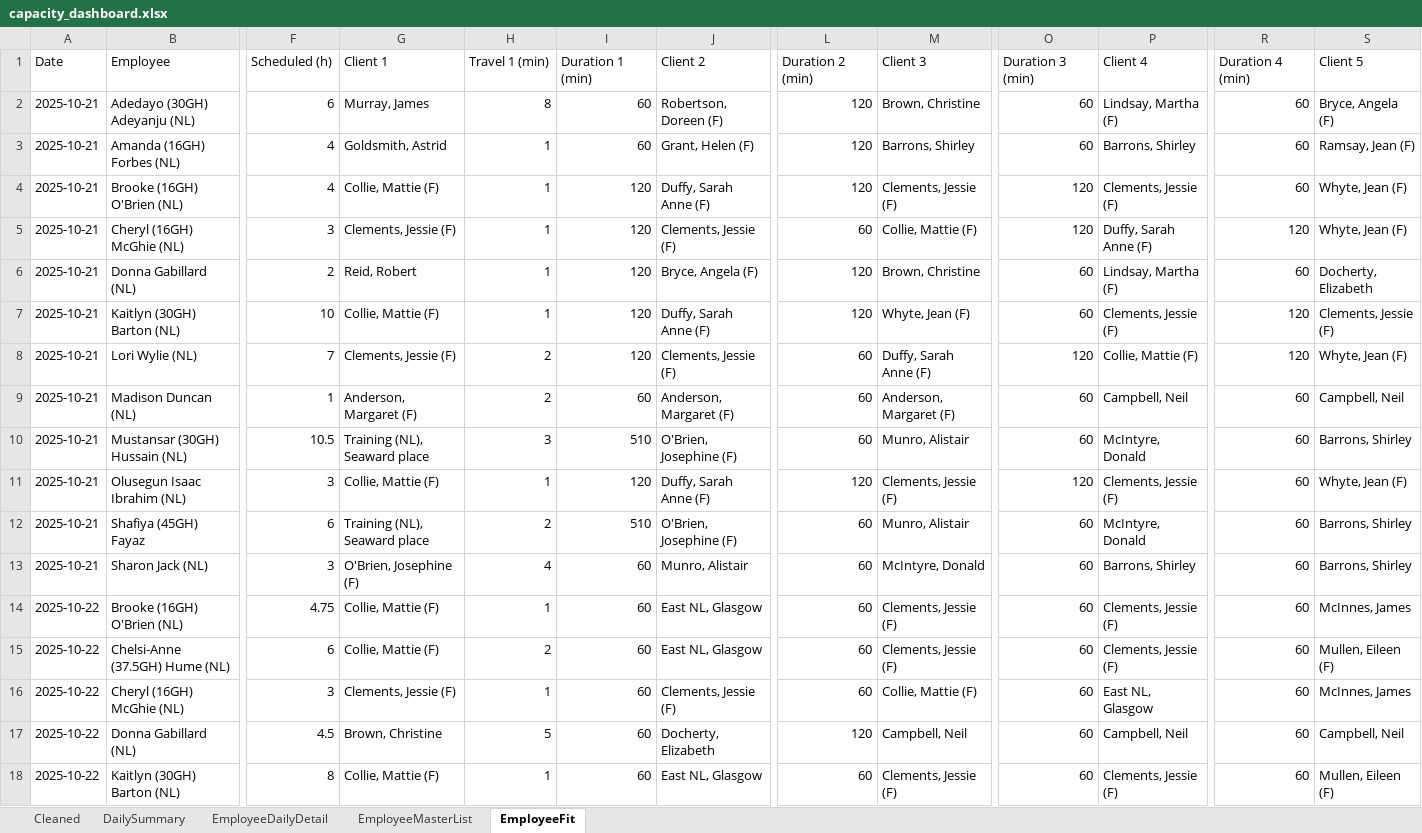
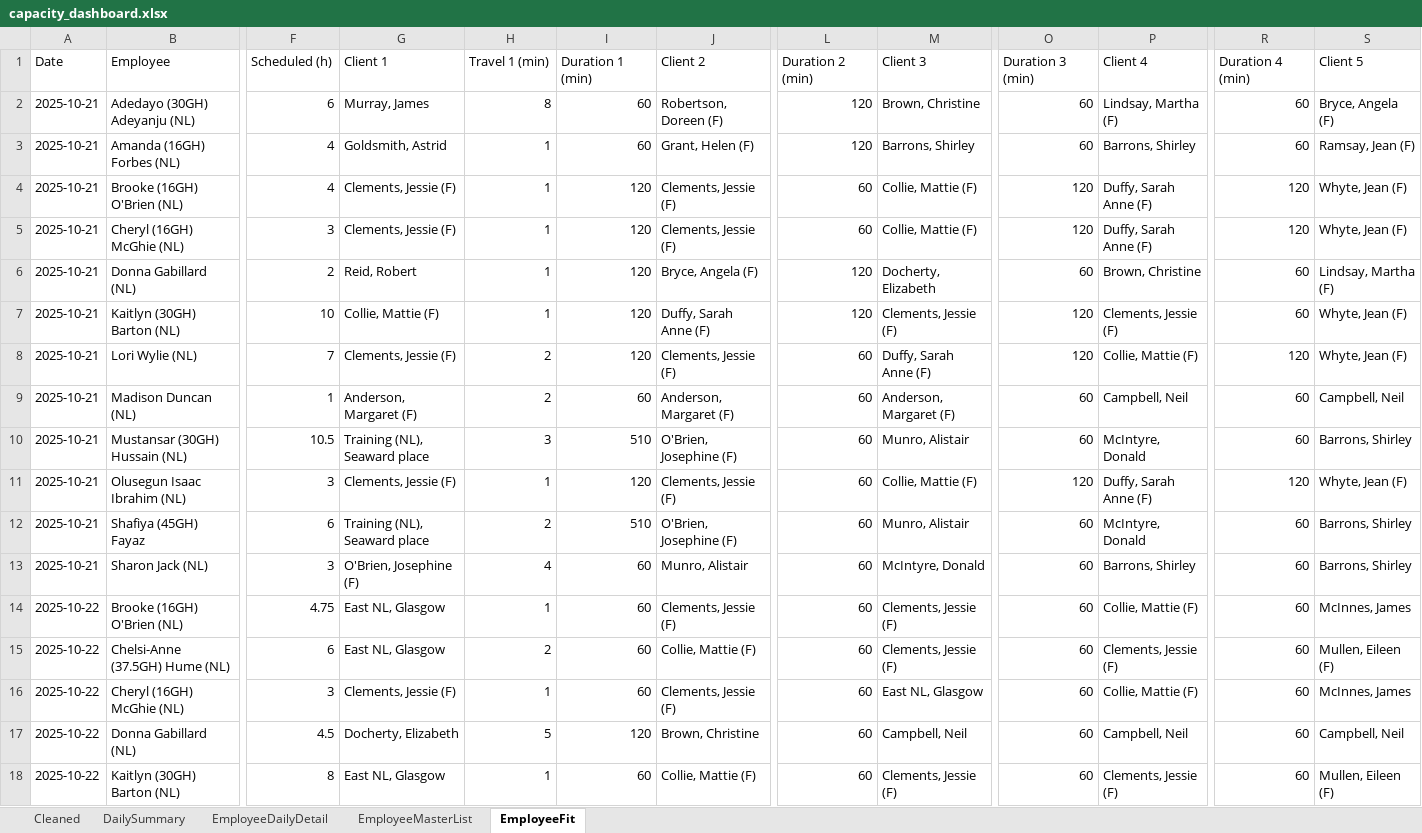
Before and after one commit to Mustansar-tech/CareCapacity, an Excel workbook: capacity_dashboard.xlsx, sheet EmployeeFit, drawn as a sheet; only a part is shown, gaps mark what is left out; values as stored, in another font and other column widths than the file's, no borders; the diff covers the shown part only; the diff names each change by its address in the sheet, - before the commit and + after, or states it on an @@ line.

```diff
--- a/capacity_dashboard.xlsx (sheet EmployeeFit)
+++ b/capacity_dashboard.xlsx (sheet EmployeeFit)
-G4 (Client 1): Collie, Mattie (F)
+G4 (Client 1): Clements, Jessie (F)
-J4 (Client 2): Duffy, Sarah Anne (F)
+J4 (Client 2): Clements, Jessie (F)
-L4 (Duration 2 (min)): 120
+L4 (Duration 2 (min)): 60
-M4 (Client 3): Clements, Jessie (F)
+M4 (Client 3): Collie, Mattie (F)
-P4 (Client 4): Clements, Jessie (F)
+P4 (Client 4): Duffy, Sarah Anne (F)
-R4 (Duration 4 (min)): 60
+R4 (Duration 4 (min)): 120
-M6 (Client 3): Brown, Christine
+M6 (Client 3): Docherty, Elizabeth
-P6 (Client 4): Lindsay, Martha (F)
+P6 (Client 4): Brown, Christine
-S6 (Client 5): Docherty, Elizabeth
+S6 (Client 5): Lindsay, Martha (F)
-M7 (Client 3): Whyte, Jean (F)
+M7 (Client 3): Clements, Jessie (F)
-O7 (Duration 3 (min)): 60
+O7 (Duration 3 (min)): 120
-R7 (Duration 4 (min)): 120
+R7 (Duration 4 (min)): 60
-S7 (Client 5): Clements, Jessie (F)
+S7 (Client 5): Whyte, Jean (F)
-G11 (Client 1): Collie, Mattie (F)
+G11 (Client 1): Clements, Jessie (F)
-J11 (Client 2): Duffy, Sarah Anne (F)
+J11 (Client 2): Clements, Jessie (F)
-L11 (Duration 2 (min)): 120
+L11 (Duration 2 (min)): 60
-M11 (Client 3): Clements, Jessie (F)
+M11 (Client 3): Collie, Mattie (F)
-P11 (Client 4): Clements, Jessie (F)
+P11 (Client 4): Duffy, Sarah Anne (F)
-R11 (Duration 4 (min)): 60
+R11 (Duration 4 (min)): 120
-G14:G15 (Client 1): Collie, Mattie (F)
+G14:G15 (Client 1): East NL, Glasgow
-J14 (Client 2): East NL, Glasgow
+J14 (Client 2): Clements, Jessie (F)
-P14 (Client 4): Clements, Jessie (F)
+P14 (Client 4): Collie, Mattie (F)
-J15 (Client 2): East NL, Glasgow
+J15 (Client 2): Collie, Mattie (F)
-M16 (Client 3): Collie, Mattie (F)
+M16 (Client 3): East NL, Glasgow
-P16 (Client 4): East NL, Glasgow
+P16 (Client 4): Collie, Mattie (F)
-G17 (Client 1): Brown, Christine
+G17 (Client 1): Docherty, Elizabeth
-I17 (Duration 1 (min)): 60
+I17 (Duration 1 (min)): 120
-J17 (Client 2): Docherty, Elizabeth
+J17 (Client 2): Brown, Christine
-L17 (Duration 2 (min)): 120
+L17 (Duration 2 (min)): 60
-G18 (Client 1): Collie, Mattie (F)
+G18 (Client 1): East NL, Glasgow
-J18 (Client 2): East NL, Glasgow
+J18 (Client 2): Collie, Mattie (F)
```
Also changed, not shown: 99 edited cells elsewhere in this sheet.
